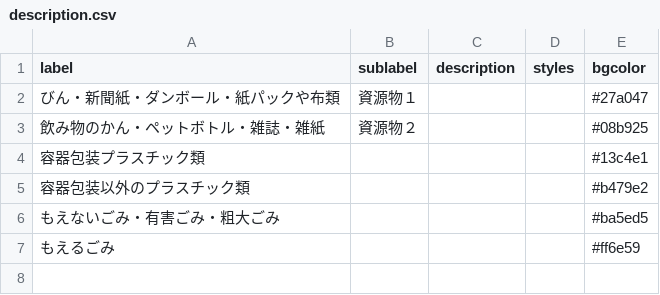
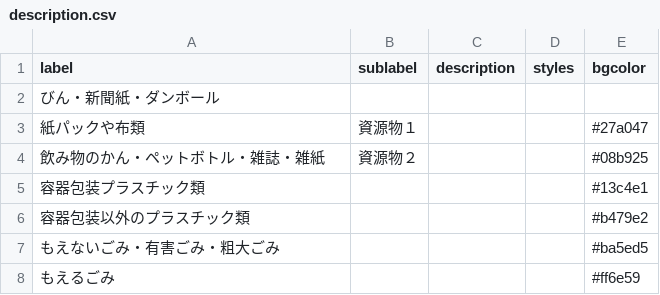
Before and after one commit to fujimino5374/5374, a CSV file: data/description.csv, drawn as a sheet.

Commit message:
Update description.csv

```diff
--- a/data/description.csv
+++ b/data/description.csv
@@ -1,3 +1,4 @@
 label,sublabel,description,styles,bgcolor
-びん・新聞紙・ダンボール・紙パックや布類,資源物１,,,#27a047
+びん・新聞紙・ダンボール
+紙パックや布類,資源物１,,,#27a047
 飲み物のかん・ペットボトル・雑誌・雑紙,資源物２,,,#08b925
```
